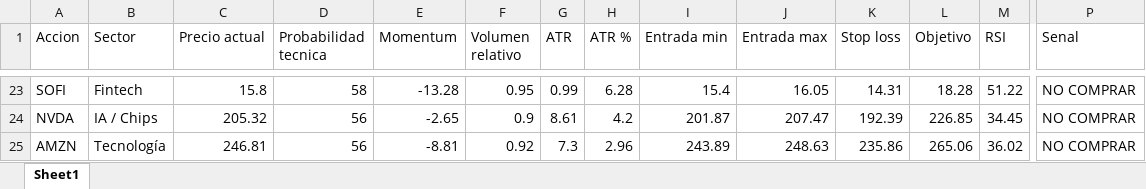
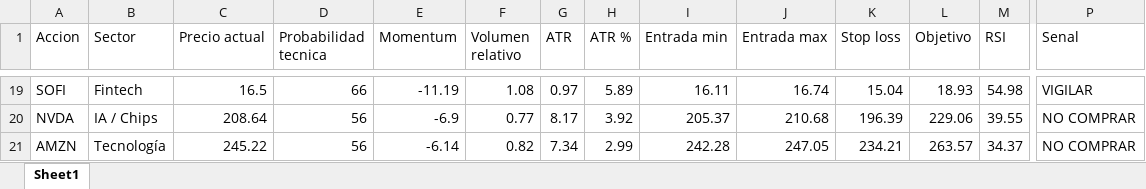
Before and after one commit to davascoj/Analizador-acciones, an Excel workbook: analisis_acciones.xlsx, sheet Sheet1, drawn as a sheet; only a part is shown, gaps mark what is left out; values as stored, in another font and other column widths than the file's, no borders; addresses are those after the commit; the diff covers the shown part only; the diff names each change by its address in the sheet, - before the commit and + after, or states it on an @@ line.

```diff
--- a/analisis_acciones.xlsx (sheet Sheet1)
+++ b/analisis_acciones.xlsx (sheet Sheet1)
-C19 (Precio actual): 15.8
+C19 (Precio actual): 16.5
-D19 (Probabilidad tecnica): 58
+D19 (Probabilidad tecnica): 66
-E19 (Momentum): -13.28
+E19 (Momentum): -11.19
-F19 (Volumen relativo): 0.95
+F19 (Volumen relativo): 1.08
-G19 (ATR): 0.99
+G19 (ATR): 0.97
-H19 (ATR %): 6.28
+H19 (ATR %): 5.89
-I19 (Entrada min): 15.4
+I19 (Entrada min): 16.11
-J19 (Entrada max): 16.05
+J19 (Entrada max): 16.74
-K19 (Stop loss): 14.31
+K19 (Stop loss): 15.04
-L19 (Objetivo): 18.28
+L19 (Objetivo): 18.93
-M19 (RSI): 51.22
+M19 (RSI): 54.98
-P19 (Senal): NO COMPRAR
+P19 (Senal): VIGILAR
-C20 (Precio actual): 205.32
+C20 (Precio actual): 208.64
-E20 (Momentum): -2.65
+E20 (Momentum): -6.9
-F20 (Volumen relativo): 0.9
+F20 (Volumen relativo): 0.77
-G20 (ATR): 8.61
+G20 (ATR): 8.17
-H20 (ATR %): 4.2
+H20 (ATR %): 3.92
-I20 (Entrada min): 201.87
+I20 (Entrada min): 205.37
-J20 (Entrada max): 207.47
+J20 (Entrada max): 210.68
-K20 (Stop loss): 192.39
+K20 (Stop loss): 196.39
-L20 (Objetivo): 226.85
+L20 (Objetivo): 229.06
-M20 (RSI): 34.45
+M20 (RSI): 39.55
-C21 (Precio actual): 246.81
+C21 (Precio actual): 245.22
-E21 (Momentum): -8.81
+E21 (Momentum): -6.14
-F21 (Volumen relativo): 0.92
+F21 (Volumen relativo): 0.82
-G21 (ATR): 7.3
+G21 (ATR): 7.34
-H21 (ATR %): 2.96
+H21 (ATR %): 2.99
-I21 (Entrada min): 243.89
+I21 (Entrada min): 242.28
-J21 (Entrada max): 248.63
+J21 (Entrada max): 247.05
-K21 (Stop loss): 235.86
+K21 (Stop loss): 234.21
-L21 (Objetivo): 265.06
+L21 (Objetivo): 263.57
-M21 (RSI): 36.02
+M21 (RSI): 34.37
```
Also changed, not shown: 18 added rows, 18 removed rows and 159 edited cells elsewhere in this sheet, 1 other file.
